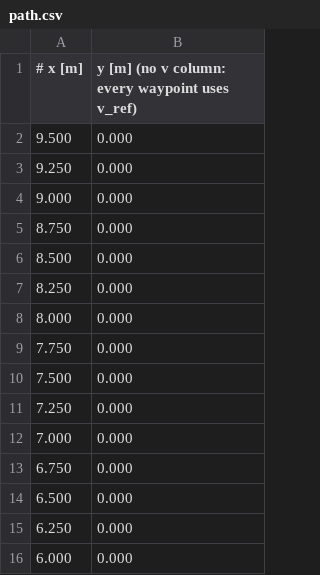
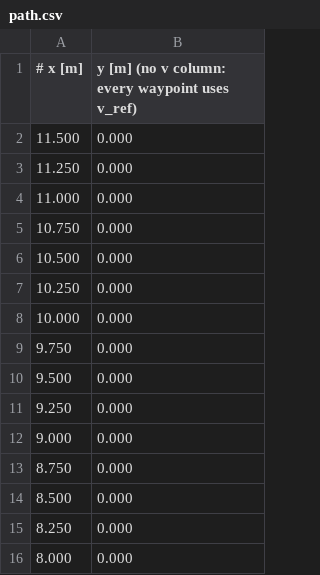
Before and after one commit to NEWSLabNTU/F1EIGHT, a CSV file: src/lab/autosdv_waypoint_lab/config/courses/lab2_straight/path.csv, drawn as a sheet; only a part is shown; the shorter side is filled out with more unchanged rows.

```diff
--- a/src/lab/autosdv_waypoint_lab/config/courses/lab2_straight/path.csv
+++ b/src/lab/autosdv_waypoint_lab/config/courses/lab2_straight/path.csv
@@ -1,2 +1,10 @@
 # x [m], y [m]   (no v column: every waypoint uses v_ref)
+11.500,0.000
+11.250,0.000
+11.000,0.000
+10.750,0.000
+10.500,0.000
+10.250,0.000
+10.000,0.000
+9.750,0.000
 9.500,0.000
```
Also changed, not shown: 5 other files.
